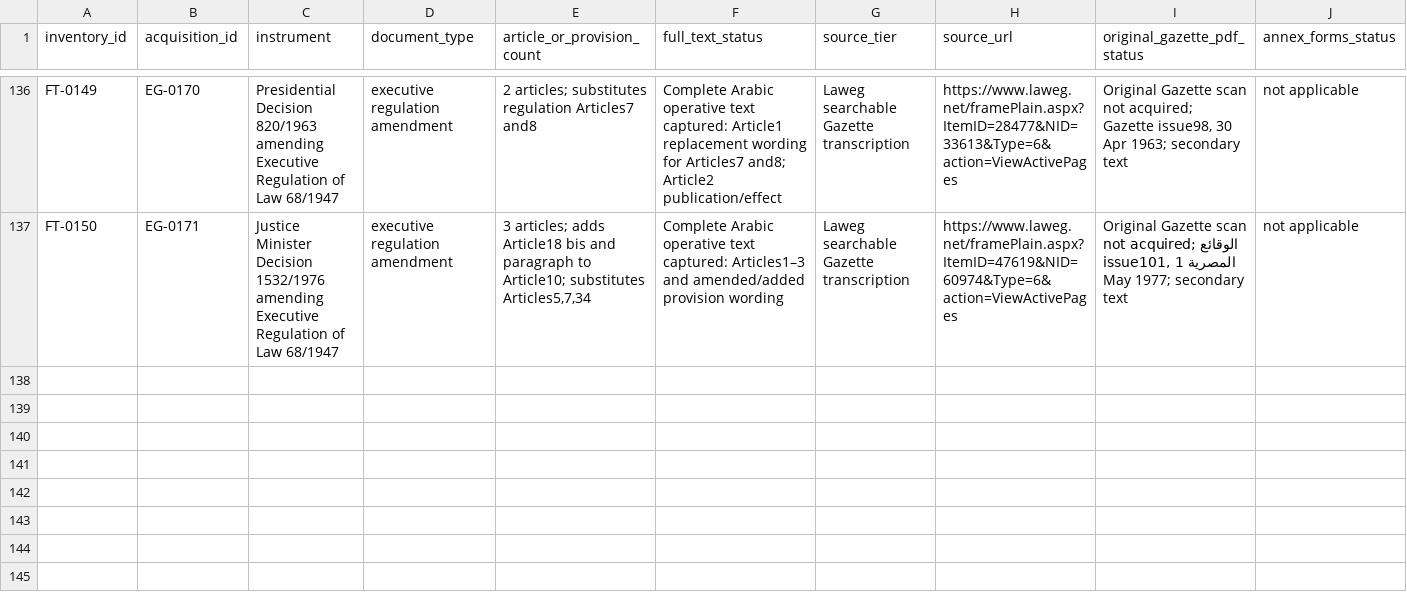
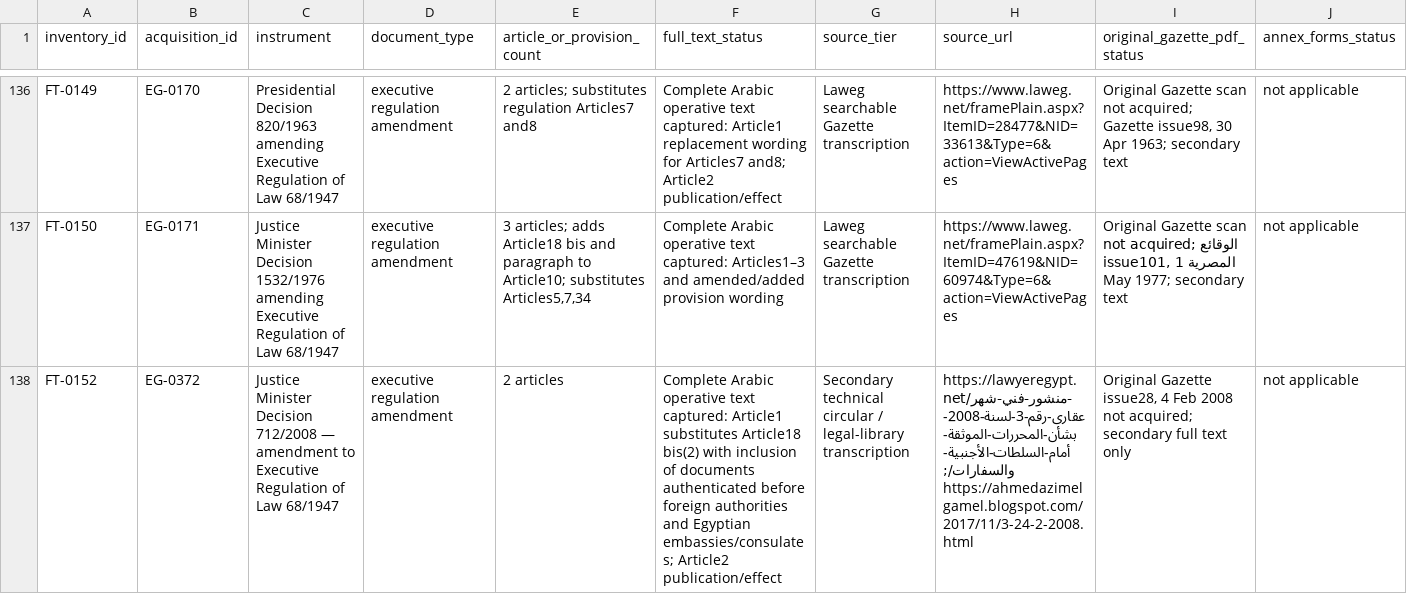
Before and after one commit to abdelmalek384/legal_copilot_latest, a CSV file: data/research/egypt_full_text_inventory_priority_2026-11-18.csv, drawn as a sheet; only a part is shown, gaps mark what is left out; rows hold the shown columns only; the diff covers the shown part only; the diff names each change by its address in the sheet, - before the commit and + after, or states it on an @@ line.

Commit message:
Add full-text inventory entries for three newly registered notarization amendments

```diff
--- a/data/research/egypt_full_text_inventory_priority_2026-11-18.csv
+++ b/data/research/egypt_full_text_inventory_priority_2026-11-18.csv
+row 138: FT-0152 | EG-0372 | Justice Minister Decision 712/2008 — amendment to Executive Regulation of Law 68/1947 | executive regulation amendment | 2 articles | Complete Arabic operative text captured: Article1 substitutes Article18 bis(2) with inclusion of documents authenticated before foreign authorities and Egyptian embassies/consulates; Article2 publication/effect | Secondary technical circular / legal-library transcription | https://lawyeregypt.net/منشور-فني-شهر-عقارى-رقم-3-لسنة-2008-بشأن-المحررات-الموثقة-أمام-السلطات-الأجنبية-والسفارات/; https://ahmedazimelgamel.blogspot.com/2017/11/3-24-2-2008.html | Original Gazette issue28, 4 Feb 2008 not acquired; secondary full text only | not applicable
```
Also changed, not shown: 2 added rows elsewhere in this file.
